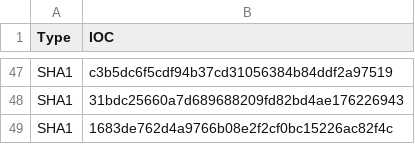
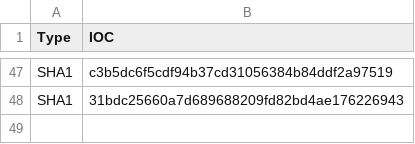
Before and after one commit to zcwong/CryptominerIoC, a CSV file: sha1.csv, drawn as a sheet; only a part is shown, gaps mark what is left out; the diff names each change by its address in the sheet, - before the commit and + after, or states it on an @@ line.

Commit message:
Update sha1.csv

```diff
--- a/sha1.csv
+++ b/sha1.csv
-row 49: SHA1 | 1683de762d4a9766b08e2f2cf0bc15226ac82f4c
```
